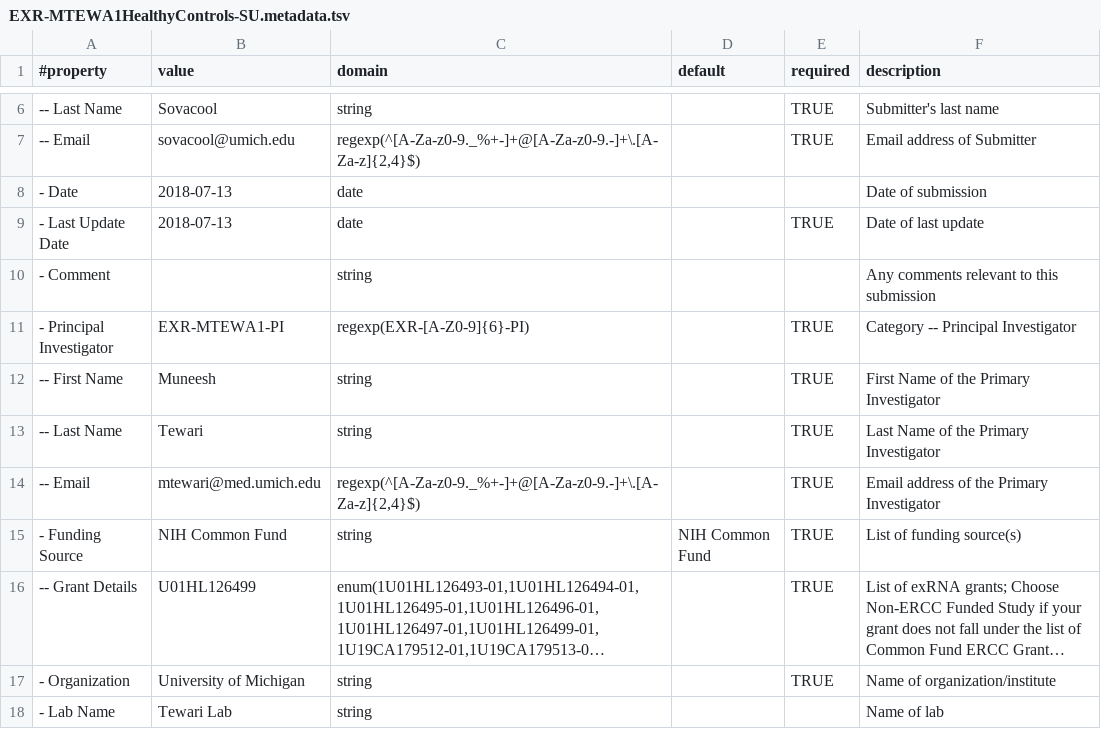
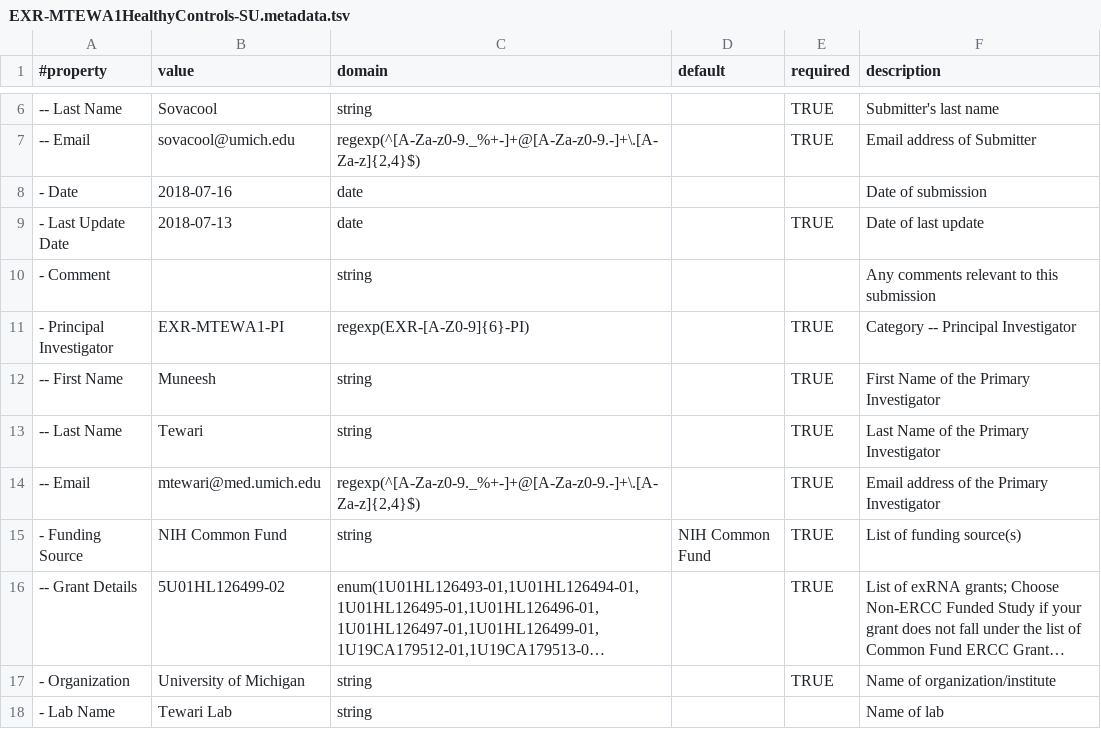
Before and after one commit to kelly-sovacool/dmrr-submission-prep, a TSV file: healthyCtrl/EXR-MTEWA1HealthyControls-SU.metadata.tsv, drawn as a sheet; only a part is shown, gaps mark what is left out; long unchanged cells end in …; the diff names each change by its address in the sheet, - before the commit and + after, or states it on an @@ line.

Commit message:
gsheets for experiments metadata

```diff
--- a/healthyCtrl/EXR-MTEWA1HealthyControls-SU.metadata.tsv
+++ b/healthyCtrl/EXR-MTEWA1HealthyControls-SU.metadata.tsv
-B8 (value): 2018-07-13
+B8 (value): 2018-07-16
-B16 (value): U01HL126499
+B16 (value): 5U01HL126499-02
```
Also changed, not shown: 5 other files.
